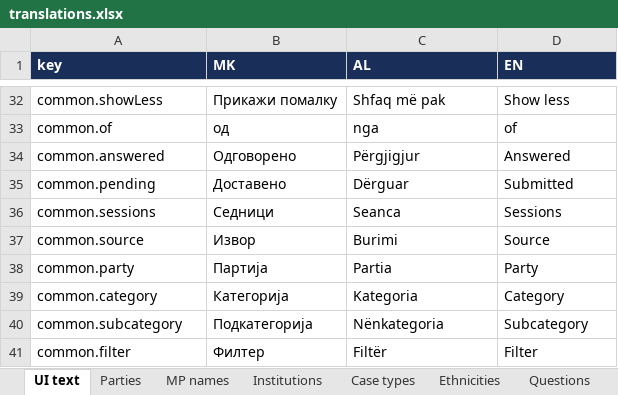
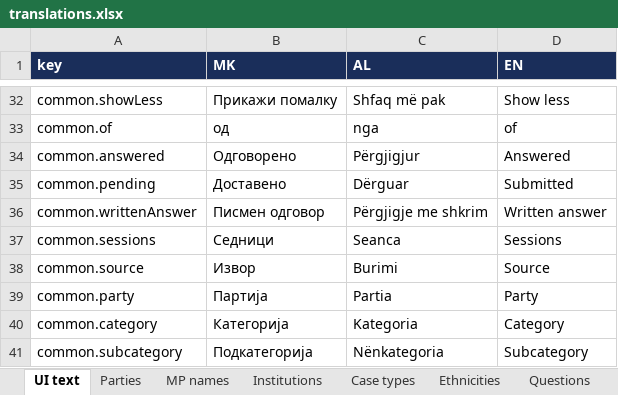
Before and after one commit to darjanr/idscs-dashboard, an Excel workbook: translations.xlsx, sheet UI text, drawn as a sheet; only a part is shown, gaps mark what is left out; the shorter side is filled out with more unchanged rows; values as stored, in another font and other column widths than the file's, no borders; the diff names each change by its address in the sheet, - before the commit and + after, or states it on an @@ line.

Commit message:
Questions: restore Сали Мурати party affiliation + add 'Писмен одговор' status filter
- process.py PARTY_ID_OVERRIDES: the roster API now returns Сали Мурати's
  partyId as null; restore it to party 17 (Движење на Турците...) so his 102
  questions rejoin the party chart. No-party questions drop 112 -> 10 (former MPs).
- QuestionsExplorer: add the third status 'Писмен одговор' (12 questions) to the
  table status filter so every status is filterable (MK/AL/EN).

```diff
--- a/translations.xlsx (sheet UI text)
+++ b/translations.xlsx (sheet UI text)
+row 36: common.writtenAnswer | Писмен одговор | Përgjigje me shkrim | Written answer
```
Also changed, not shown: 9 other files.
